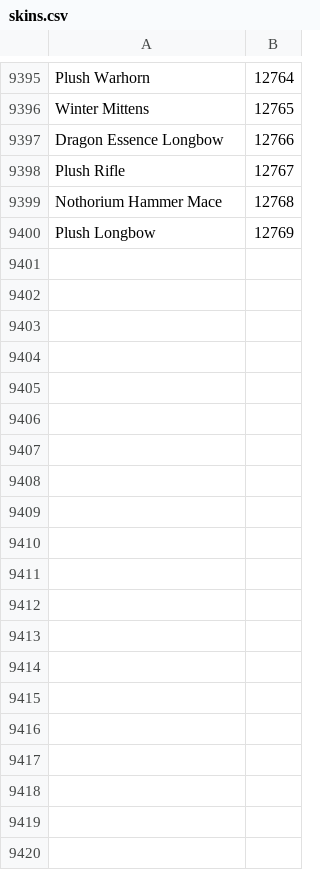
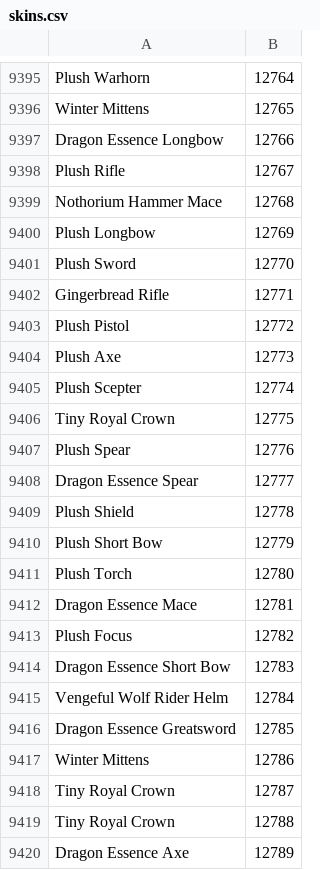
Before and after one commit to Pandraghon/gw2api-namesearch, a CSV file: en/skins.csv, drawn as a sheet; only a part is shown, gaps mark what is left out; the diff covers the shown part only.

```diff
--- a/en/skins.csv
+++ b/en/skins.csv
@@ -9400 +9400,21 @@
 "Plush Longbow",12769
+"Plush Sword",12770
+"Gingerbread Rifle",12771
+"Plush Pistol",12772
+"Plush Axe",12773
+"Plush Scepter",12774
+"Tiny Royal Crown",12775
+"Plush Spear",12776
+"Dragon Essence Spear",12777
+"Plush Shield",12778
+"Plush Short Bow",12779
+"Plush Torch",12780
+"Dragon Essence Mace",12781
+"Plush Focus",12782
+"Dragon Essence Short Bow",12783
+"Vengeful Wolf Rider Helm",12784
+"Dragon Essence Greatsword",12785
+"Winter Mittens",12786
+"Tiny Royal Crown",12787
+"Tiny Royal Crown",12788
+"Dragon Essence Axe",12789
```
Also changed, not shown: 43 added rows elsewhere in this file, fr/skins.csv, 2 other files.
